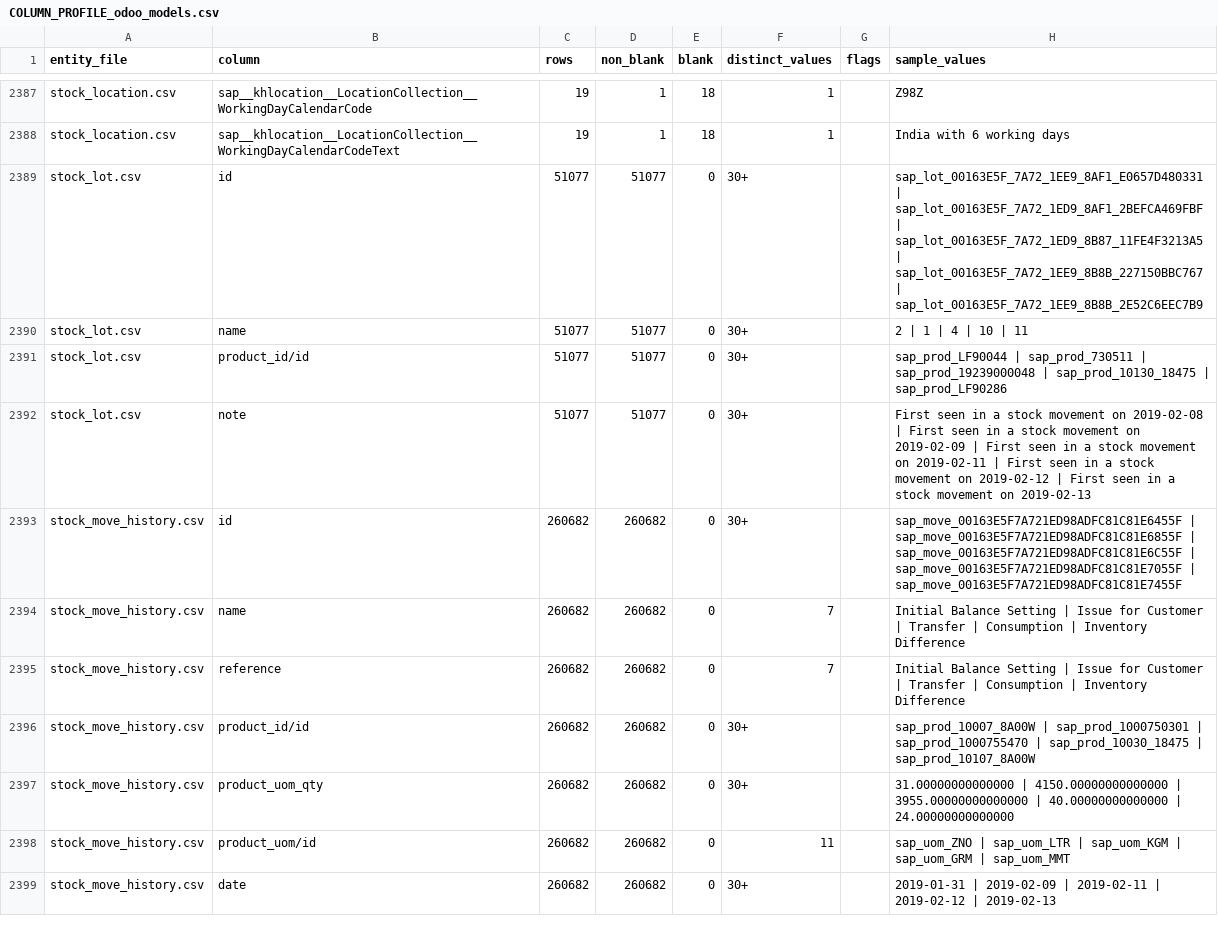
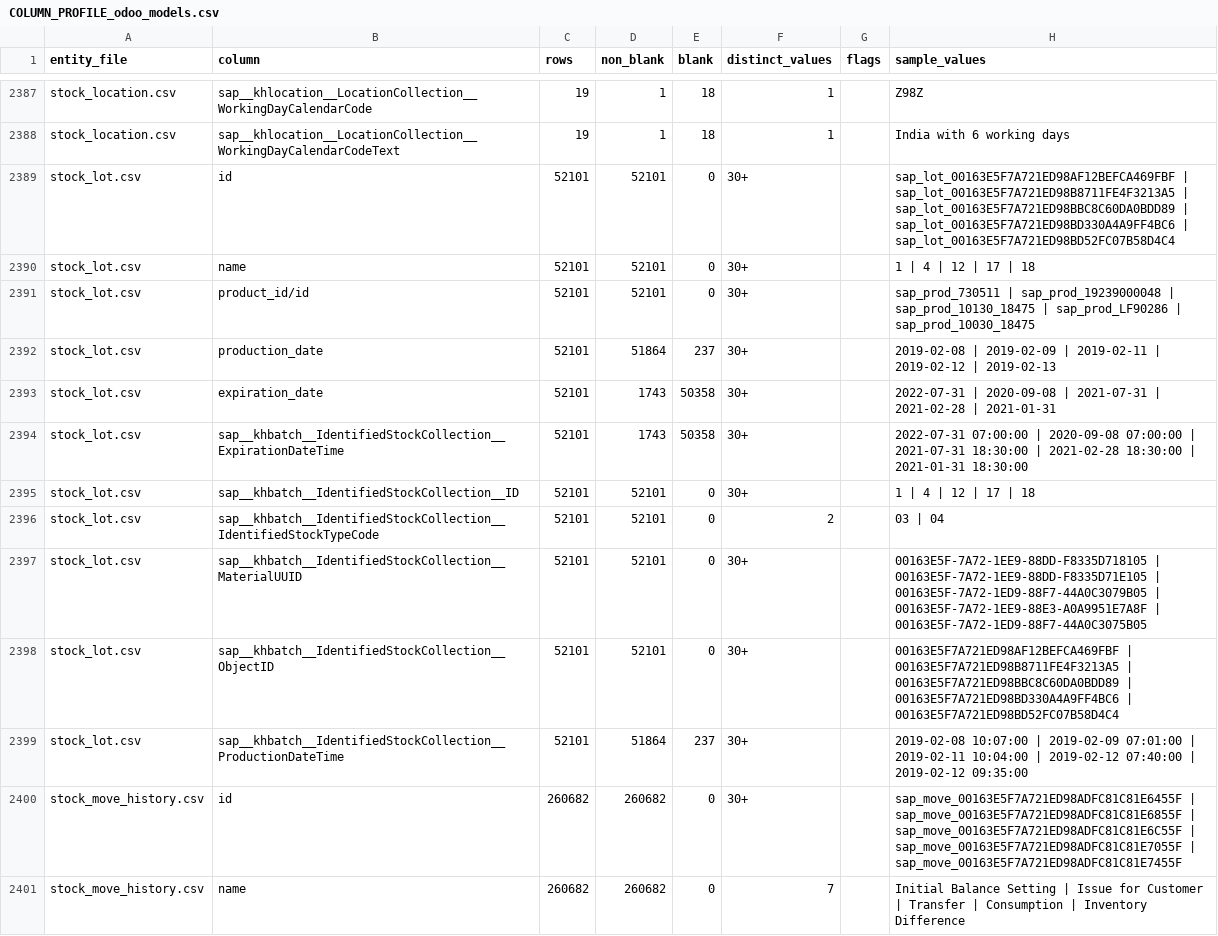
Before and after one commit to shone-navabrind/sap2odoo, a CSV file: diagnostics/COLUMN_PROFILE_odoo_models.csv, drawn as a sheet; only a part is shown, gaps mark what is left out; the shorter side is filled out with more unchanged rows.

```diff
--- a/diagnostics/COLUMN_PROFILE_odoo_models.csv
+++ b/diagnostics/COLUMN_PROFILE_odoo_models.csv
@@ -2388,6 +2388,13 @@ stock_location.csv,sap__khlocation__LocationCollection__WorkingDayCalendarCode,1
 stock_location.csv,sap__khlocation__LocationCollection__WorkingDayCalendarCodeText,19,1,18,1,,India with 6 working days
-stock_lot.csv,id,51077,51077,0,30+,,sap_lot_00163E5F_7A72_1EE9_8AF1_E0657D480331 | sap_lot_00163E5F_7A72_1ED9_8AF1_2BEFCA469FBF | sap_lot_00163E5F_7A72_1ED9_8B87_11FE4F3213A5 | sap_lot_00163E5F_7A72_1EE9_8B8B_227150BBC767 | sap_lot_00163E5F_7A72_1EE9_8B8B_2E52C6EEC7B9
-stock_lot.csv,name,51077,51077,0,30+,,2 | 1 | 4 | 10 | 11
-stock_lot.csv,product_id/id,51077,51077,0,30+,,sap_prod_LF90044 | sap_prod_730511 | sap_prod_19239000048 | sap_prod_10130_18475 | sap_prod_LF90286
-stock_lot.csv,note,51077,51077,0,30+,,First seen in a stock movement on 2019-02-08 | First seen in a stock movement on 2019-02-09 | First seen in a stock movement on 2019-02-11 | First seen in a stock movement on 2019-02-12 | First seen in a stock movement on 2019-02-13
+stock_lot.csv,id,52101,52101,0,30+,,sap_lot_00163E5F7A721ED98AF12BEFCA469FBF | sap_lot_00163E5F7A721ED98B8711FE4F3213A5 | sap_lot_00163E5F7A721ED98BBC8C60DA0BDD89 | sap_lot_00163E5F7A721ED98BD330A4A9FF4BC6 | sap_lot_00163E5F7A721ED98BD52FC07B58D4C4
+stock_lot.csv,name,52101,52101,0,30+,,1 | 4 | 12 | 17 | 18
+stock_lot.csv,product_id/id,52101,52101,0,30+,,sap_prod_730511 | sap_prod_19239000048 | sap_prod_10130_18475 | sap_prod_LF90286 | sap_prod_10030_18475
+stock_lot.csv,production_date,52101,51864,237,30+,,2019-02-08 | 2019-02-09 | 2019-02-11 | 2019-02-12 | 2019-02-13
+stock_lot.csv,expiration_date,52101,1743,50358,30+,,2022-07-31 | 2020-09-08 | 2021-07-31 | 2021-02-28 | 2021-01-31
+stock_lot.csv,sap__khbatch__IdentifiedStockCollection__ExpirationDateTime,52101,1743,50358,30+,,2022-07-31 07:00:00 | 2020-09-08 07:00:00 | 2021-07-31 18:30:00 | 2021-02-28 18:30:00 | 2021-01-31 18:30:00
+stock_lot.csv,sap__khbatch__IdentifiedStockCollection__ID,52101,52101,0,30+,,1 | 4 | 12 | 17 | 18
+stock_lot.csv,sap__khbatch__IdentifiedStockCollection__IdentifiedStockTypeCode,52101,52101,0,2,,03 | 04
+stock_lot.csv,sap__khbatch__IdentifiedStockCollection__MaterialUUID,52101,52101,0,30+,,00163E5F-7A72-1EE9-88DD-F8335D718105 | 00163E5F-7A72-1EE9-88DD-F8335D71E105 | 00163E5F-7A72-1ED9-88F7-44A0C3079B05 | 00163E5F-7A72-1EE9-88E3-A0A9951E7A8F | 00163E5F-7A72-1ED9-88F7-44A0C3075B05
+stock_lot.csv,sap__khbatch__IdentifiedStockCollection__ObjectID,52101,52101,0,30+,,00163E5F7A721ED98AF12BEFCA469FBF | 00163E5F7A721ED98B8711FE4F3213A5 | 00163E5F7A721ED98BBC8C60DA0BDD89 | 00163E5F7A721ED98BD330A4A9FF4BC6 | 00163E5F7A721ED98BD52FC07B58D4C4
+stock_lot.csv,sap__khbatch__IdentifiedStockCollection__ProductionDateTime,52101,51864,237,30+,,2019-02-08 10:07:00 | 2019-02-09 07:01:00 | 2019-02-11 10:04:00 | 2019-02-12 07:40:00 | 2019-02-12 09:35:00
 stock_move_history.csv,id,260682,260682,0,30+,,sap_move_00163E5F7A721ED98ADFC81C81E6455F | sap_move_00163E5F7A721ED98ADFC81C81E6855F | sap_move_00163E5F7A721ED98ADFC81C81E6C55F | sap_move_00163E5F7A721ED98ADFC81C81E7055F | sap_move_00163E5F7A721ED98ADFC81C81E7455F
```
Also changed, not shown: CONSOLIDATED_STATUS.csv, PROJECT_STATUS.csv, 7 other files.
